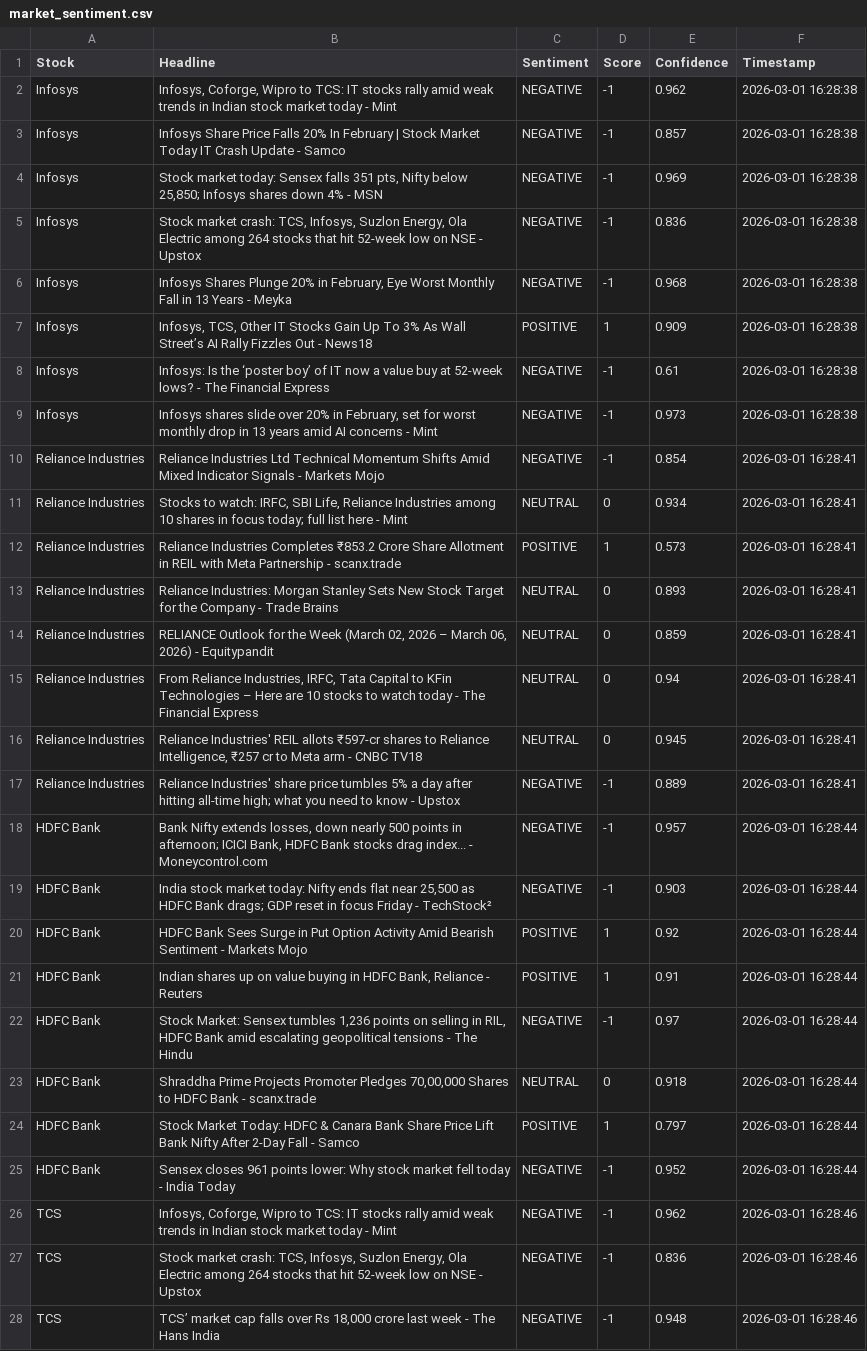
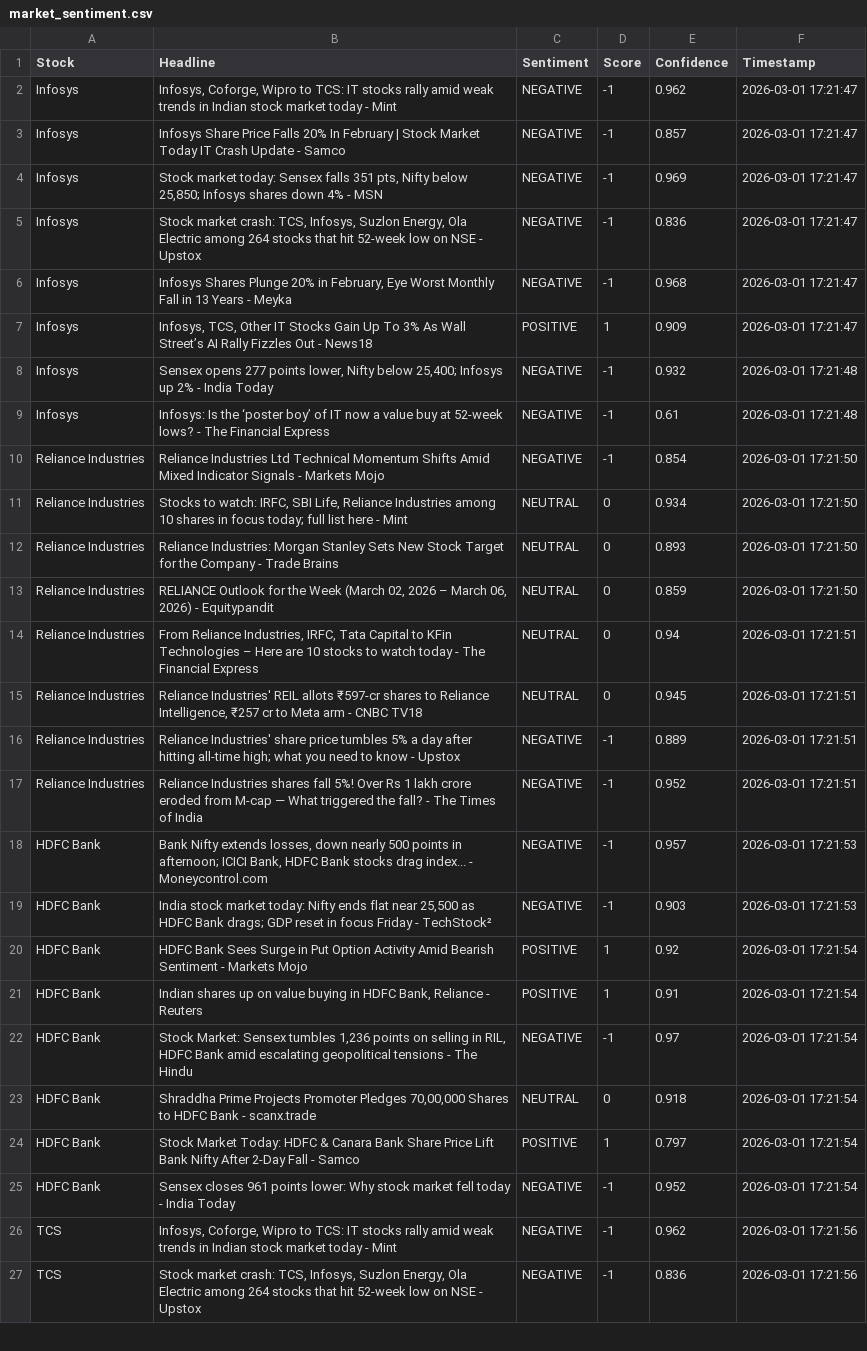
Before and after one commit to mister-raj/market-sentiment-terminal, a CSV file: market_sentiment.csv, drawn as a sheet; only a part is shown; removed rows and columns are numbered as before the commit, all else as after; the diff covers the shown part only; the diff names each change by its address in the sheet, - before the commit and + after, or states it on an @@ line.

```diff
--- a/market_sentiment.csv
+++ b/market_sentiment.csv
-F2:F7 (Timestamp): 2026-03-01 16:28:38
+F2:F7 (Timestamp): 2026-03-01 17:21:47
-B8 (Headline): Infosys: Is the ‘poster boy’ of IT now a value buy at 52-week lows? - The Financial Express
+B8 (Headline): Sensex opens 277 points lower, Nifty below 25,400; Infosys up 2% - India Today
-E8 (Confidence): 0.61
+E8 (Confidence): 0.932
-F8:F9 (Timestamp): 2026-03-01 16:28:38
+F8:F9 (Timestamp): 2026-03-01 17:21:48
-B9 (Headline): Infosys shares slide over 20% in February, set for worst monthly drop in 13 years amid AI concerns - Mint
+B9 (Headline): Infosys: Is the ‘poster boy’ of IT now a value buy at 52-week lows? - The Financial Express
-E9 (Confidence): 0.973
+E9 (Confidence): 0.61
-F10:F11 (Timestamp): 2026-03-01 16:28:41
+F10:F11 (Timestamp): 2026-03-01 17:21:50
-row 12: Reliance Industries | Reliance Industries Completes ₹853.2 Crore Share Allotment in REIL with Meta Partnership - scanx.trade | POSITIVE | 1 | 0.573 | 2026-03-01 16:28:41
-F12:F13 (Timestamp): 2026-03-01 16:28:41
+F12:F13 (Timestamp): 2026-03-01 17:21:50
-F14:F16 (Timestamp): 2026-03-01 16:28:41
+F14:F16 (Timestamp): 2026-03-01 17:21:51
+row 17: Reliance Industries | Reliance Industries shares fall 5%! Over Rs 1 lakh crore eroded from M-cap — What triggered the fall? - The Times of India | NEGATIVE | -1 | 0.952 | 2026-03-01 17:21:51
-F18:F19 (Timestamp): 2026-03-01 16:28:44
+F18:F19 (Timestamp): 2026-03-01 17:21:53
-F20:F25 (Timestamp): 2026-03-01 16:28:44
+F20:F25 (Timestamp): 2026-03-01 17:21:54
-F26:F27 (Timestamp): 2026-03-01 16:28:46
+F26:F27 (Timestamp): 2026-03-01 17:21:56
-row 28: TCS | TCS’ market cap falls over Rs 18,000 crore last week - The Hans India | NEGATIVE | -1 | 0.948 | 2026-03-01 16:28:46
```
Also changed, not shown: 4 added rows, 3 removed rows and 30 edited cells elsewhere in this file.
